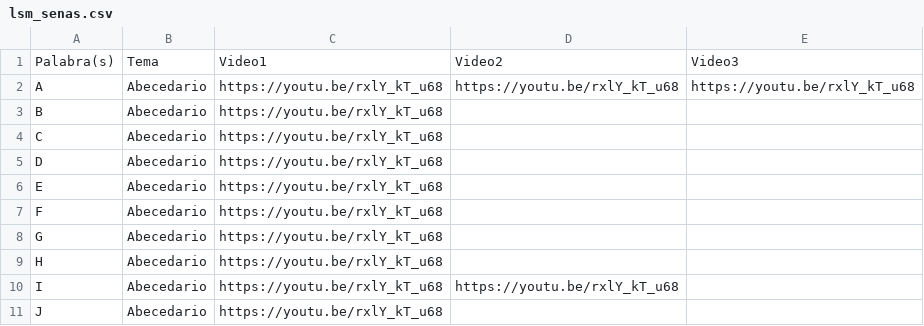
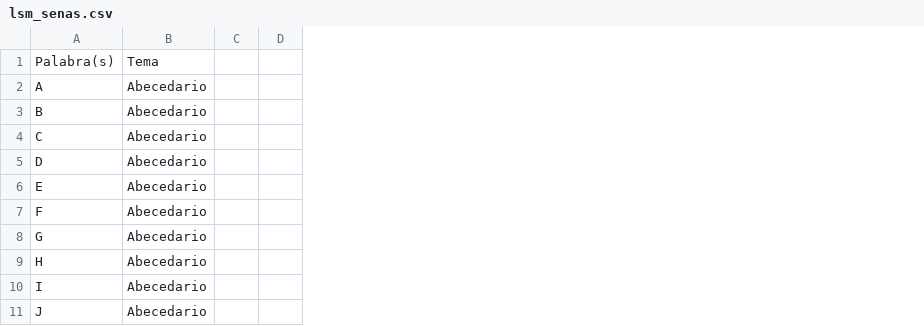
Before and after one commit to AndreaQuirozO/LSM_diccionario, a CSV file: lsm_senas.csv, drawn as a sheet; only a part is shown; removed rows and columns are numbered as before the commit, all else as after; the diff names each change by its address in the sheet, - before the commit and + after, or states it on an @@ line.

Commit message:
csv

```diff
--- a/lsm_senas.csv
+++ b/lsm_senas.csv
-column C, rows 1-11: Video1 | https://youtu.be/rxlY_kT_u68 | https://youtu.be/rxlY_kT_u68 | https://youtu.be/rxlY_kT_u68 | https://youtu.be/rxlY_kT_u68 | https://youtu.be/rxlY_kT_u68 | https://youtu.be/rxlY_kT_u68 | https://youtu.be/rxlY_kT_u68 | https://youtu.be/rxlY_kT_u68 | https://youtu.be/rxlY_kT_u68 | https://youtu.be/rxlY_kT_u68
-column D, rows 1-10: Video2 | https://youtu.be/rxlY_kT_u68 |  |  |  |  |  |  |  | https://youtu.be/rxlY_kT_u68
-column E, rows 1-2: Video3 | https://youtu.be/rxlY_kT_u68
+column C, empty
+column D, empty
```
